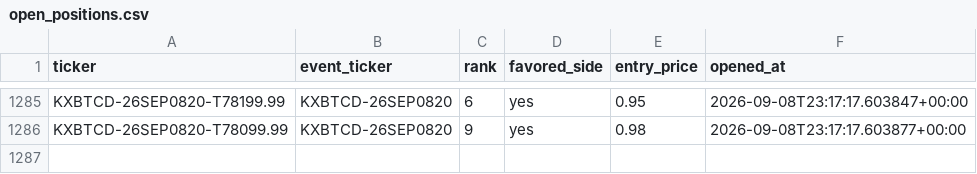
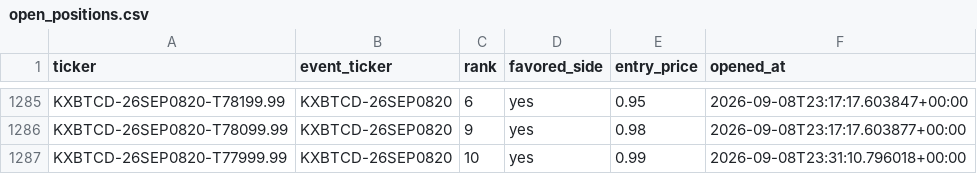
Before and after one commit to Prinxe-crypto/kxbtcd-midrank-bot, a CSV file: open_positions.csv, drawn as a sheet; only a part is shown, gaps mark what is left out; the diff names each change by its address in the sheet, - before the commit and + after, or states it on an @@ line.

```diff
--- a/open_positions.csv
+++ b/open_positions.csv
+row 1287: KXBTCD-26SEP0820-T77999.99 | KXBTCD-26SEP0820 | 10 | yes | 0.99 | 2026-09-08T23:31:10.796018+00:00
```
